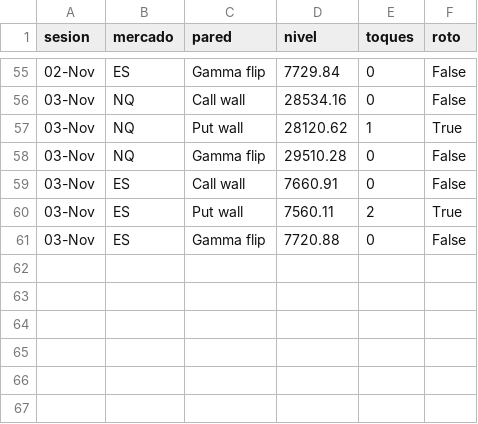
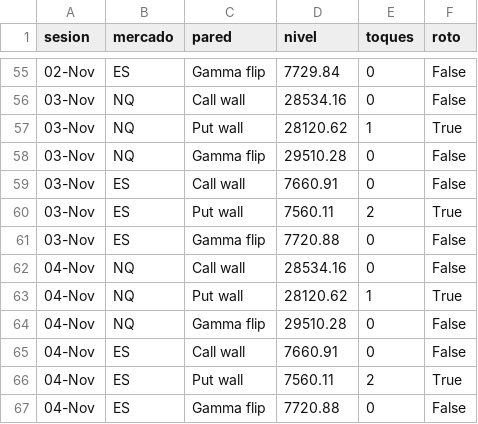
Before and after one commit to gagoernesto6-byte/centro-trading, a CSV file: datos/gex/toques.csv, drawn as a sheet; only a part is shown, gaps mark what is left out.

```diff
--- a/datos/gex/toques.csv
+++ b/datos/gex/toques.csv
@@ -61 +61,7 @@ sesion,mercado,pared,nivel,toques,roto
 03-Nov,ES,Gamma flip,7720.88,0,False
+04-Nov,NQ,Call wall,28534.16,0,False
+04-Nov,NQ,Put wall,28120.62,1,True
+04-Nov,NQ,Gamma flip,29510.28,0,False
+04-Nov,ES,Call wall,7660.91,0,False
+04-Nov,ES,Put wall,7560.11,2,True
+04-Nov,ES,Gamma flip,7720.88,0,False
```
Also changed, not shown: 4 other files.
